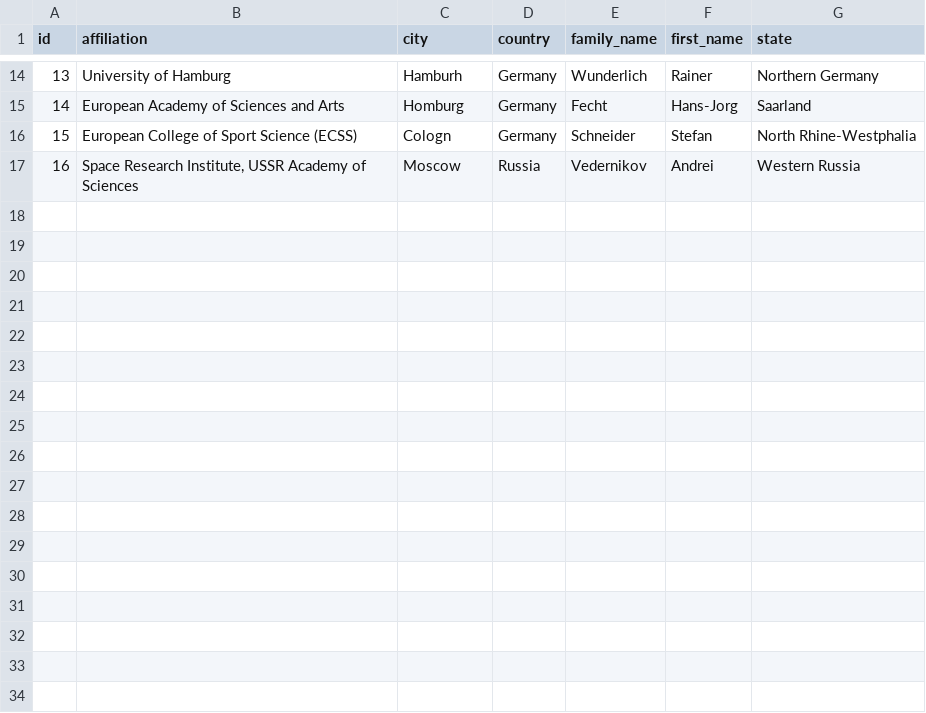
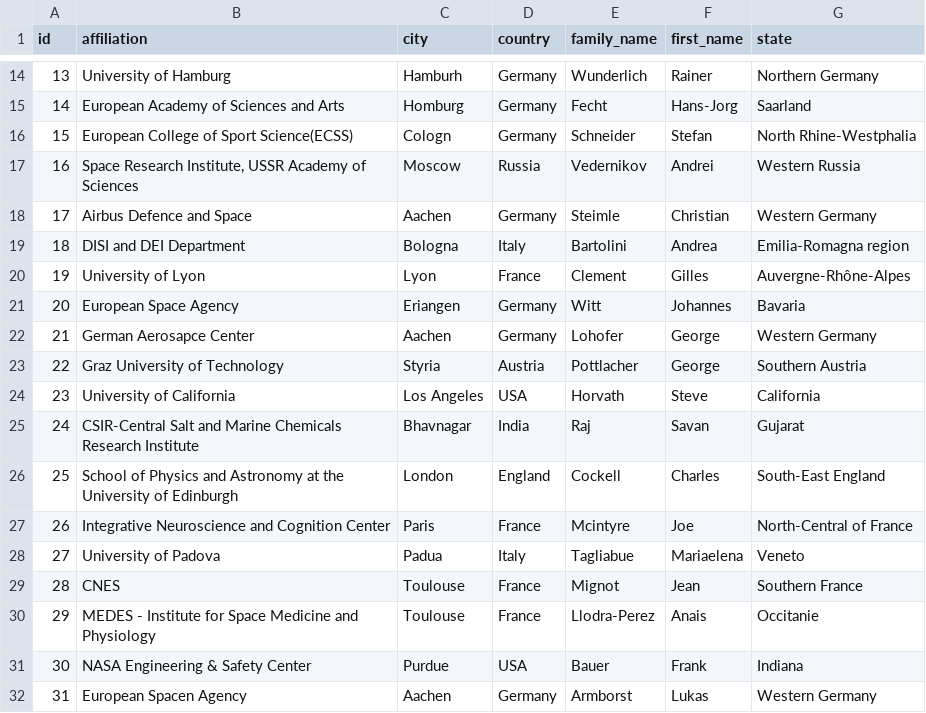
Before and after one commit to cosc2408-s1-2022/microgravity-database, a CSV file: backend/data/csv/dev_person.csv, drawn as a sheet; only a part is shown, gaps mark what is left out; the diff names each change by its address in the sheet, - before the commit and + after, or states it on an @@ line.

Commit message:
Refactor Mission to exclude redundant fields, insert new data, update data (sql/csv) files

```diff
--- a/backend/data/csv/dev_person.csv
+++ b/backend/data/csv/dev_person.csv
-B16 (affiliation): European College of Sport Science (ECSS)
+B16 (affiliation): European College of Sport Science(ECSS)
+row 18: 17 | Airbus Defence and Space | Aachen | Germany | Steimle | Christian | Western Germany
+row 19: 18 | DISI and DEI Department | Bologna | Italy | Bartolini | Andrea | Emilia-Romagna region
+row 20: 19 | University of Lyon | Lyon | France | Clement | Gilles | Auvergne-Rhône-Alpes
+row 21: 20 | European Space Agency | Eriangen | Germany | Witt | Johannes | Bavaria
+row 22: 21 | German Aerosapce Center | Aachen | Germany | Lohofer | George | Western Germany
+row 23: 22 | Graz University of Technology | Styria | Austria | Pottlacher | George | Southern Austria
+row 24: 23 | University of California | Los Angeles | USA | Horvath | Steve | California
+row 25: 24 | CSIR-Central Salt and Marine Chemicals Research Institute | Bhavnagar | India | Raj | Savan | Gujarat
+row 26: 25 | School of Physics and Astronomy at the University of Edinburgh | London | England | Cockell | Charles | South-East England
+row 27: 26 | Integrative Neuroscience and Cognition Center | Paris | France | Mcintyre | Joe | North-Central of France
+row 28: 27 | University of Padova | Padua | Italy | Tagliabue | Mariaelena | Veneto
+row 29: 28 | CNES | Toulouse | France | Mignot | Jean | Southern France
+row 30: 29 | MEDES - Institute for Space Medicine and Physiology | Toulouse | France | Llodra-Perez | Anais | Occitanie
+row 31: 30 | NASA Engineering & Safety Center | Purdue | USA | Bauer | Frank | Indiana
+row 32: 31 | European Spacen Agency | Aachen | Germany | Armborst | Lukas | Western Germany
```
Also changed, not shown: backend/data/csv/dev_mission.csv, 17 other files.
